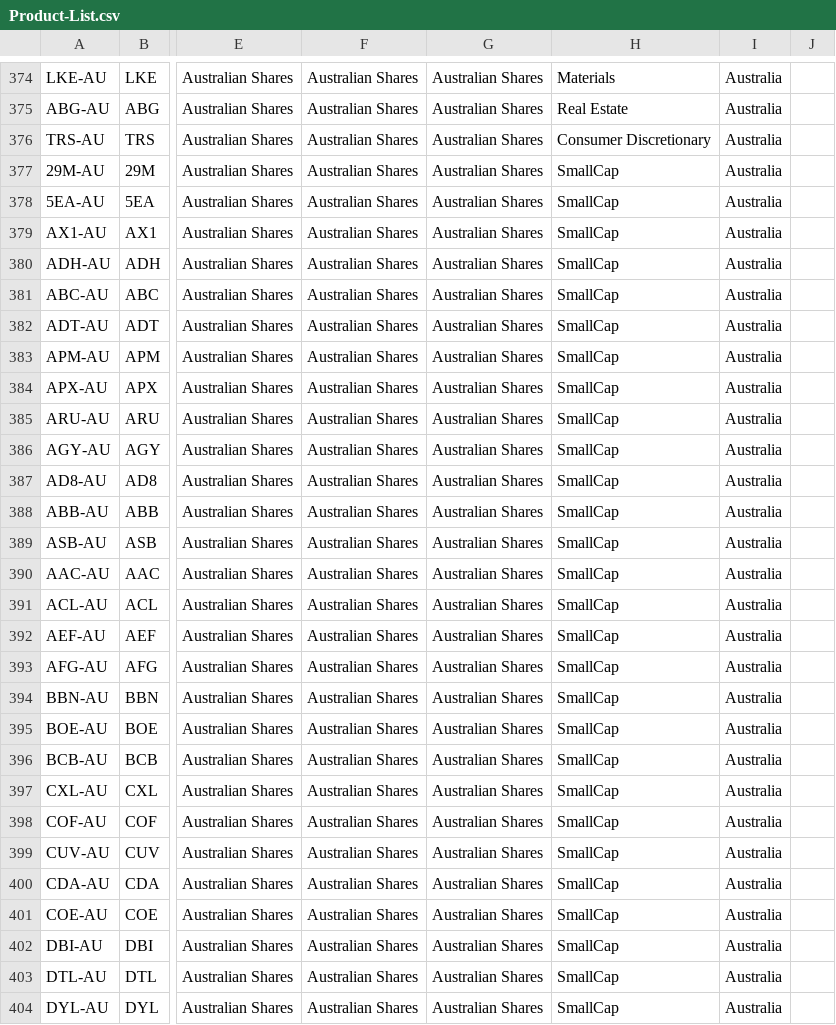
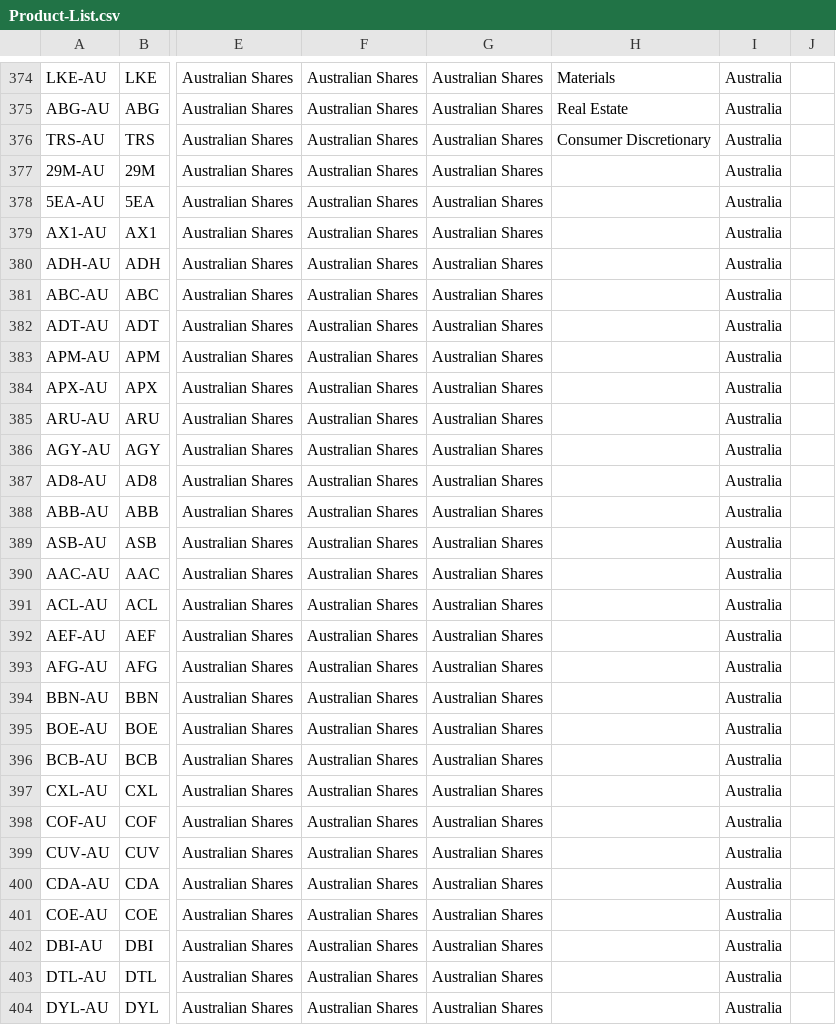
Before and after one commit to KevToohey/AtchisonAttribution, a CSV file: Product-List.csv, drawn as a sheet; only a part is shown, gaps mark what is left out; the diff covers the shown part only; the diff names each change by its address in the sheet, - before the commit and + after, or states it on an @@ line.

Commit message:
Add files via upload

```diff
--- a/Product-List.csv
+++ b/Product-List.csv
-H377:H404: SmallCap
+H377:H404: (empty)
```
Also changed, not shown: 85 edited cells elsewhere in this file.
